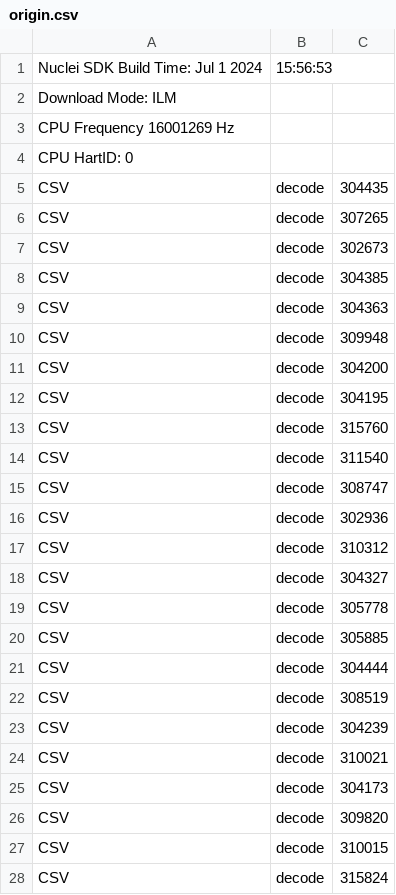
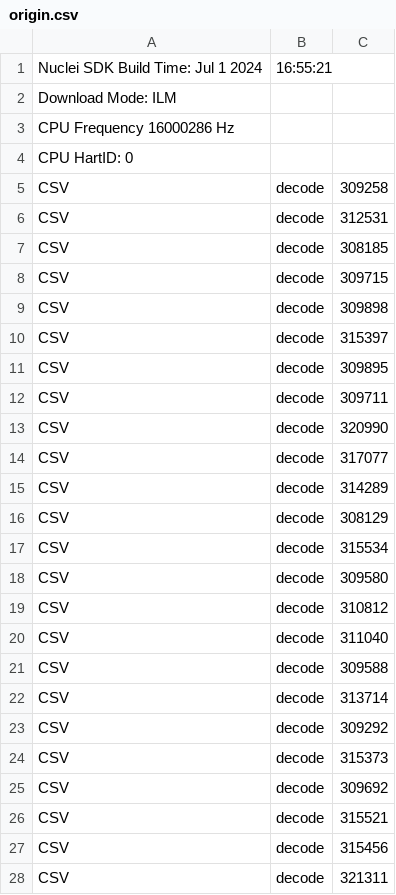
Before and after one commit to Nuclei-Software/nuclei-audio-library, a CSV file: amrwb_dec/result/origin.csv, drawn as a sheet; only a part is shown; the diff covers the shown part only.

```diff
--- a/amrwb_dec/result/origin.csv
+++ b/amrwb_dec/result/origin.csv
@@ -1,28 +1,28 @@
-Nuclei SDK Build Time: Jul  1 2024, 15:56:53
+Nuclei SDK Build Time: Jul  1 2024, 16:55:21
 Download Mode: ILM
-CPU Frequency 16001269 Hz
+CPU Frequency 16000286 Hz
 CPU HartID: 0
-CSV, decode, 304435
-CSV, decode, 307265
-CSV, decode, 302673
-CSV, decode, 304385
-CSV, decode, 304363
-CSV, decode, 309948
-CSV, decode, 304200
-CSV, decode, 304195
-CSV, decode, 315760
-CSV, decode, 311540
-CSV, decode, 308747
-CSV, decode, 302936
-CSV, decode, 310312
-CSV, decode, 304327
-CSV, decode, 305778
-CSV, decode, 305885
-CSV, decode, 304444
-CSV, decode, 308519
-CSV, decode, 304239
-CSV, decode, 310021
-CSV, decode, 304173
-CSV, decode, 309820
-CSV, decode, 310015
-CSV, decode, 315824
+CSV, decode, 309258
+CSV, decode, 312531
+CSV, decode, 308185
+CSV, decode, 309715
+CSV, decode, 309898
+CSV, decode, 315397
+CSV, decode, 309895
+CSV, decode, 309711
+CSV, decode, 320990
+CSV, decode, 317077
+CSV, decode, 314289
+CSV, decode, 308129
+CSV, decode, 315534
+CSV, decode, 309580
+CSV, decode, 310812
+CSV, decode, 311040
+CSV, decode, 309588
+CSV, decode, 313714
+CSV, decode, 309292
+CSV, decode, 315373
+CSV, decode, 309692
+CSV, decode, 315521
+CSV, decode, 315456
+CSV, decode, 321311
```
Also changed, not shown: 27 edited cells elsewhere in this file, 1 other file.
